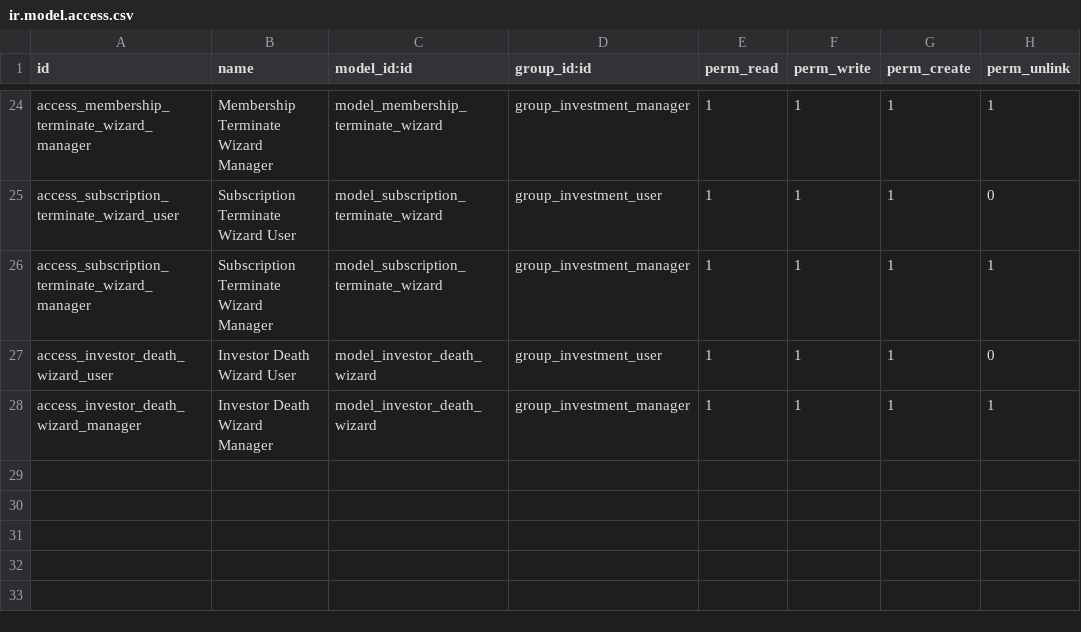
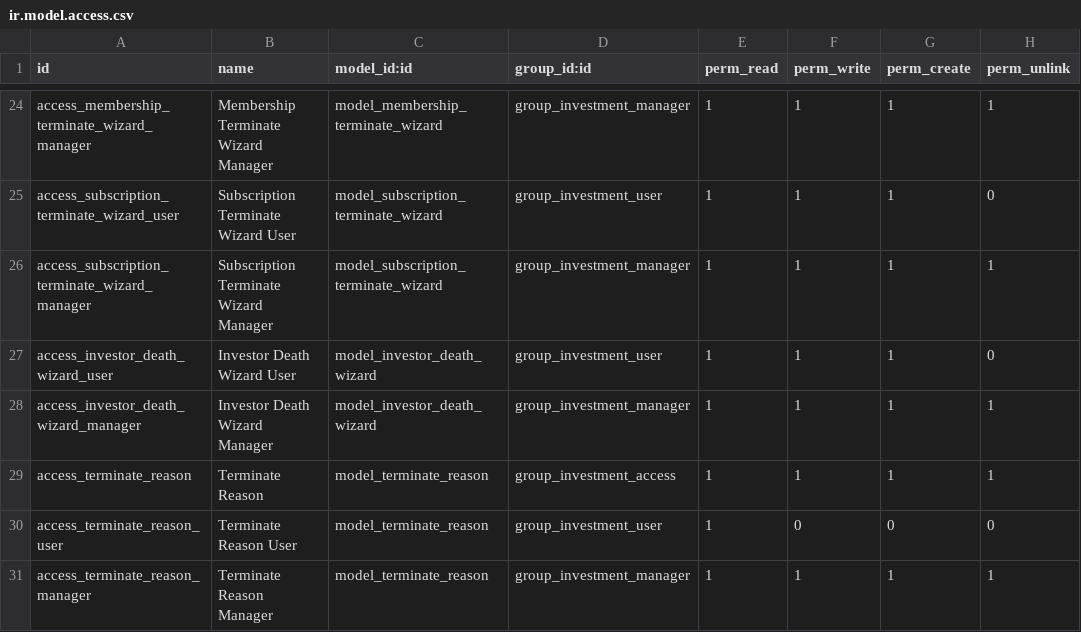
Before and after one commit to woledge/nmaa, a CSV file: investment_club/security/ir.model.access.csv, drawn as a sheet; only a part is shown, gaps mark what is left out.

```diff
--- a/investment_club/security/ir.model.access.csv
+++ b/investment_club/security/ir.model.access.csv
@@ -28 +28,4 @@ access_investor_death_wizard_user,Investor Death Wizard User,model_investor_deat
 access_investor_death_wizard_manager,Investor Death Wizard Manager,model_investor_death_wizard,group_investment_manager,1,1,1,1
+access_terminate_reason,Terminate Reason,model_terminate_reason,group_investment_access,1,1,1,1
+access_terminate_reason_user,Terminate Reason User,model_terminate_reason,group_investment_user,1,0,0,0
+access_terminate_reason_manager,Terminate Reason Manager,model_terminate_reason,group_investment_manager,1,1,1,1
```
Also changed, not shown: 57 other files.
